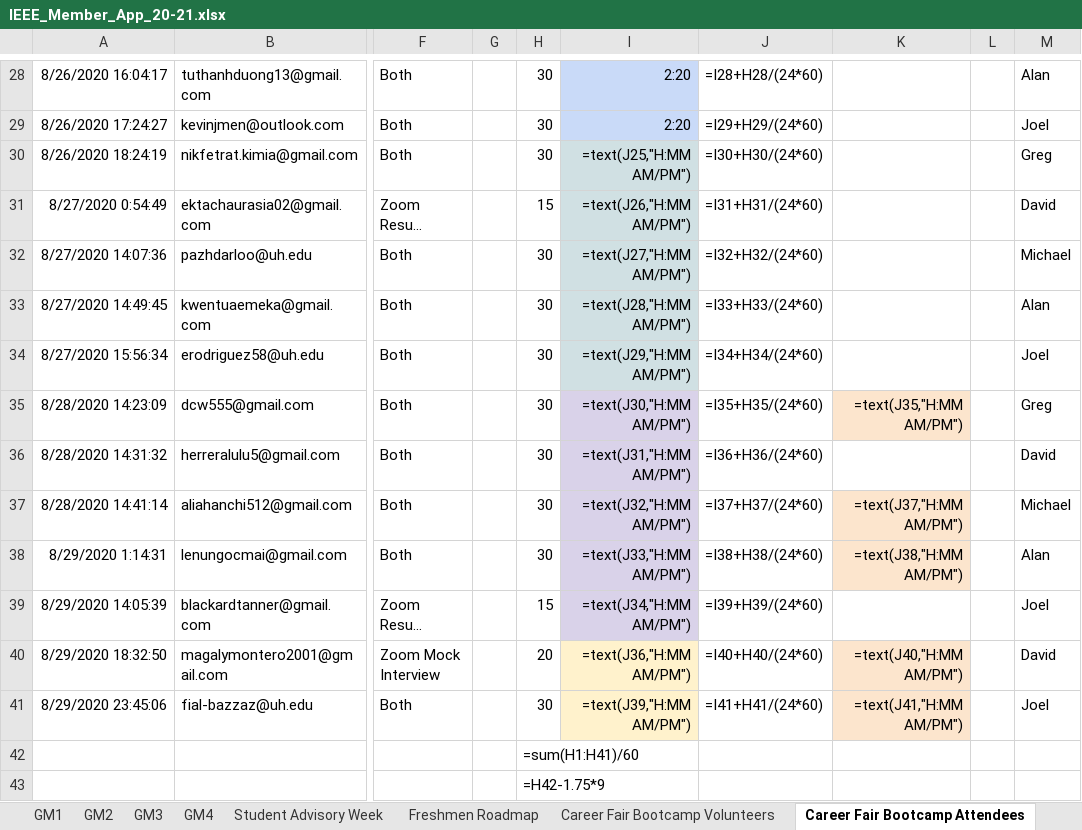
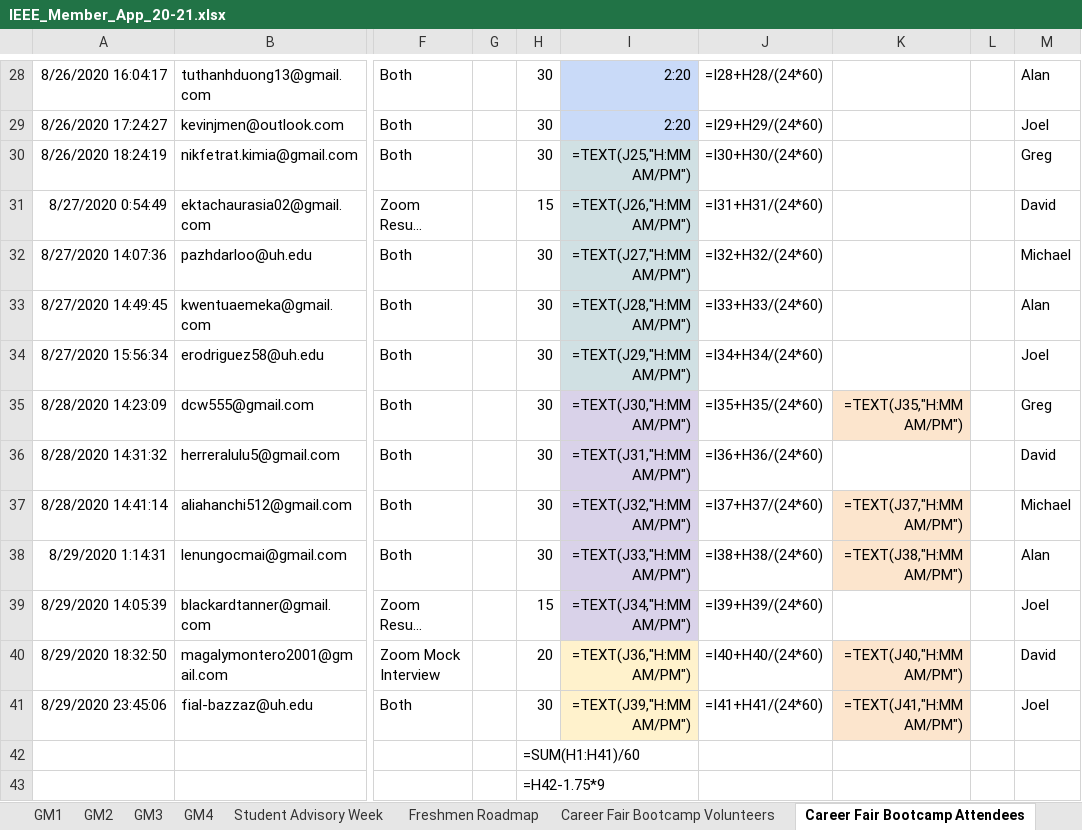
Before and after one commit to cmwahl/IEEEvolveGUI, an Excel workbook: IEEE_Member_App_20-21.xlsx, sheet Career Fair Bootcamp Attendees, drawn as a sheet; only a part is shown, gaps mark what is left out; long unchanged cells end in …; values as stored, in another font and other column widths than the file's, no borders; formulas are shown in place of their values; charts and pictures not drawn; the diff covers the shown part only; the diff names each change by its address in the sheet, - before the commit and + after, or states it on an @@ line.

```diff
--- a/IEEE_Member_App_20-21.xlsx (sheet Career Fair Bootcamp Attendees)
+++ b/IEEE_Member_App_20-21.xlsx (sheet Career Fair Bootcamp Attendees)
-I30: =text(J25,"H:MM AM/PM")
+I30: =TEXT(J25,"H:MM AM/PM")
-I31: =text(J26,"H:MM AM/PM")
+I31: =TEXT(J26,"H:MM AM/PM")
-I32: =text(J27,"H:MM AM/PM")
+I32: =TEXT(J27,"H:MM AM/PM")
-I33: =text(J28,"H:MM AM/PM")
+I33: =TEXT(J28,"H:MM AM/PM")
-I34: =text(J29,"H:MM AM/PM")
+I34: =TEXT(J29,"H:MM AM/PM")
-I35: =text(J30,"H:MM AM/PM")
+I35: =TEXT(J30,"H:MM AM/PM")
-K35: =text(J35,"H:MM AM/PM")
+K35: =TEXT(J35,"H:MM AM/PM")
-I36: =text(J31,"H:MM AM/PM")
+I36: =TEXT(J31,"H:MM AM/PM")
-I37: =text(J32,"H:MM AM/PM")
+I37: =TEXT(J32,"H:MM AM/PM")
-K37: =text(J37,"H:MM AM/PM")
+K37: =TEXT(J37,"H:MM AM/PM")
-I38: =text(J33,"H:MM AM/PM")
+I38: =TEXT(J33,"H:MM AM/PM")
-K38: =text(J38,"H:MM AM/PM")
+K38: =TEXT(J38,"H:MM AM/PM")
-I39: =text(J34,"H:MM AM/PM")
+I39: =TEXT(J34,"H:MM AM/PM")
-I40: =text(J36,"H:MM AM/PM")
+I40: =TEXT(J36,"H:MM AM/PM")
-K40: =text(J40,"H:MM AM/PM")
+K40: =TEXT(J40,"H:MM AM/PM")
-I41: =text(J39,"H:MM AM/PM")
+I41: =TEXT(J39,"H:MM AM/PM")
-K41: =text(J41,"H:MM AM/PM")
+K41: =TEXT(J41,"H:MM AM/PM")
-H42: =sum(H1:H41)/60
+H42: =SUM(H1:H41)/60
```
Also changed, not shown: 23 edited cells elsewhere in this sheet, charts or pictures, 3 other files.
